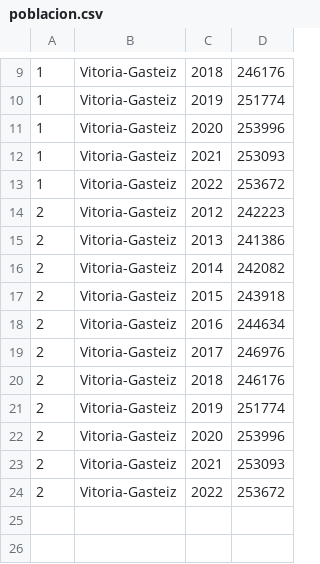
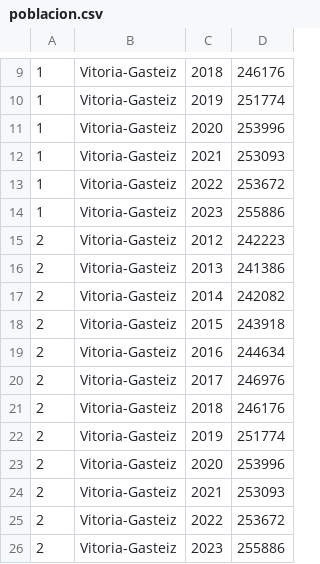
Before and after one commit to civio/presupuesto-vitoriagasteiz, a CSV file: data/poblacion.csv, drawn as a sheet; only a part is shown, gaps mark what is left out; the diff names each change by its address in the sheet, - before the commit and + after, or states it on an @@ line.

```diff
--- a/data/poblacion.csv
+++ b/data/poblacion.csv
+row 14: 1 | Vitoria-Gasteiz | 2023 | 255886
+row 26: 2 | Vitoria-Gasteiz | 2023 | 255886
```
Also changed, not shown: data/inflacion.csv.
